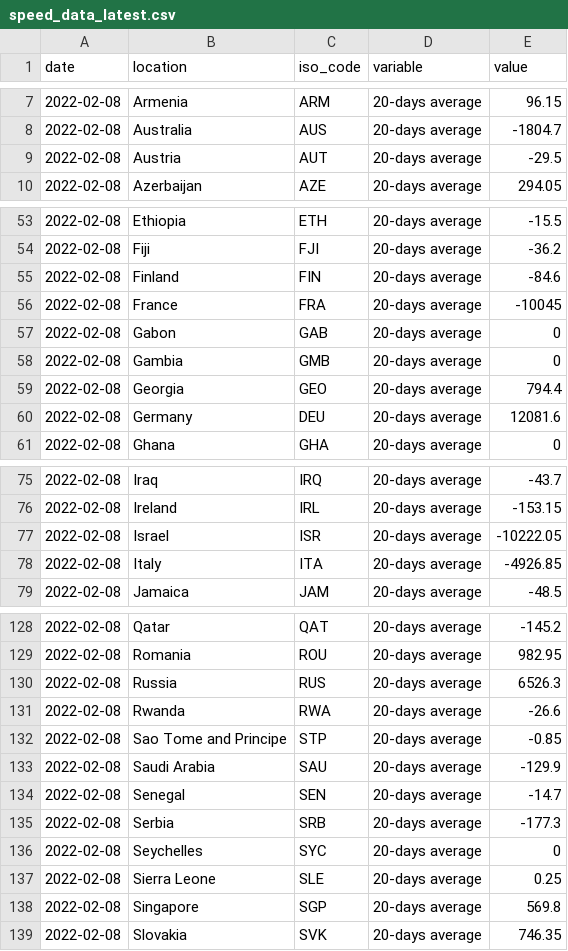
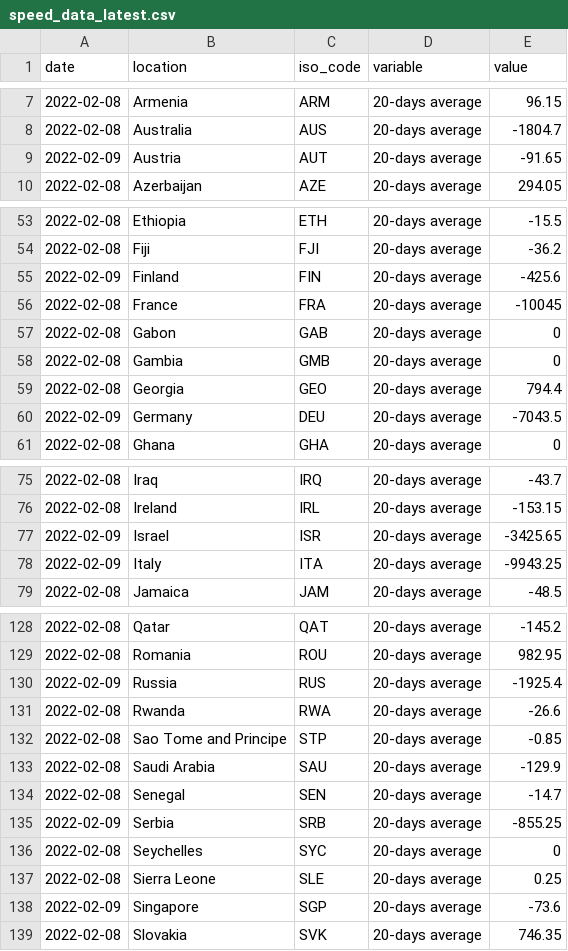
Before and after one commit to pixgarden/scrape-automation, a CSV file: speed_data_latest.csv, drawn as a sheet; only a part is shown, gaps mark what is left out; the diff covers the shown part only.

```diff
--- a/speed_data_latest.csv
+++ b/speed_data_latest.csv
@@ -8,3 +8,3 @@ date,location,iso_code,variable,value
 2022-02-08,Australia,AUS,20-days average,-1804.7
-2022-02-08,Austria,AUT,20-days average,-29.5
+2022-02-09,Austria,AUT,20-days average,-91.65
 2022-02-08,Azerbaijan,AZE,20-days average,294.05
@@ -54,3 +54,3 @@ date,location,iso_code,variable,value
 2022-02-08,Fiji,FJI,20-days average,-36.2
-2022-02-08,Finland,FIN,20-days average,-84.6
+2022-02-09,Finland,FIN,20-days average,-425.6
 2022-02-08,France,FRA,20-days average,-10045
@@ -59,3 +59,3 @@ date,location,iso_code,variable,value
 2022-02-08,Georgia,GEO,20-days average,794.4
-2022-02-08,Germany,DEU,20-days average,12081.6
+2022-02-09,Germany,DEU,20-days average,-7043.5
 2022-02-08,Ghana,GHA,20-days average,0
@@ -76,4 +76,4 @@ date,location,iso_code,variable,value
 2022-02-08,Ireland,IRL,20-days average,-153.15
-2022-02-08,Israel,ISR,20-days average,-10222.05
-2022-02-08,Italy,ITA,20-days average,-4926.85
+2022-02-09,Israel,ISR,20-days average,-3425.65
+2022-02-09,Italy,ITA,20-days average,-9943.25
 2022-02-08,Jamaica,JAM,20-days average,-48.5
@@ -129,3 +129,3 @@ date,location,iso_code,variable,value
 2022-02-08,Romania,ROU,20-days average,982.95
-2022-02-08,Russia,RUS,20-days average,6526.3
+2022-02-09,Russia,RUS,20-days average,-1925.4
 2022-02-08,Rwanda,RWA,20-days average,-26.6
@@ -134,6 +134,6 @@ date,location,iso_code,variable,value
 2022-02-08,Senegal,SEN,20-days average,-14.7
-2022-02-08,Serbia,SRB,20-days average,-177.3
+2022-02-09,Serbia,SRB,20-days average,-855.25
 2022-02-08,Seychelles,SYC,20-days average,0
 2022-02-08,Sierra Leone,SLE,20-days average,0.25
-2022-02-08,Singapore,SGP,20-days average,569.8
+2022-02-09,Singapore,SGP,20-days average,-73.6
 2022-02-08,Slovakia,SVK,20-days average,746.35
```
Also changed, not shown: 10 edited cells elsewhere in this file, new_cases_latest.csv, policy_stringency.csv, 9 other files.
